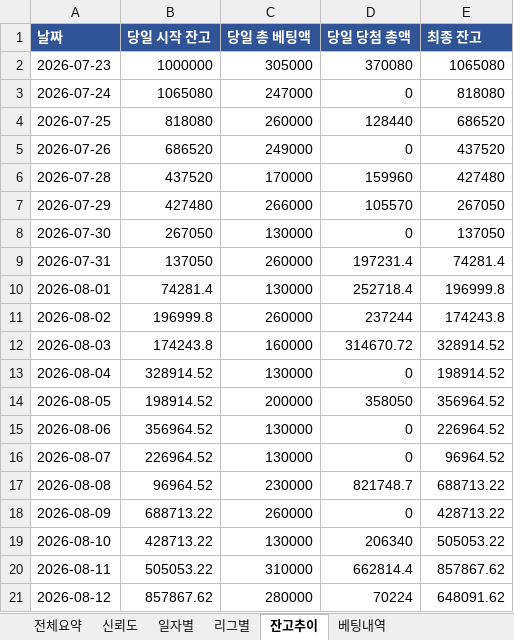
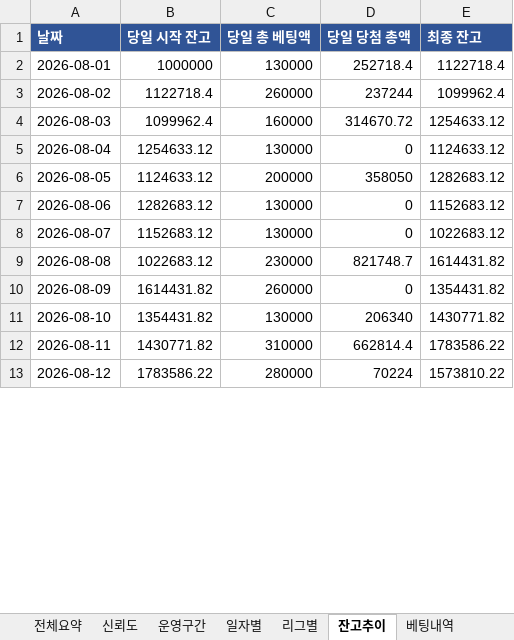
Before and after one commit to rushsis2203-commits/toto-analyzer-track-record, an Excel workbook: data/Track_Record.xlsx, sheet 잔고추이, drawn as a sheet; only a part is shown; values as stored, in another font and other column widths than the file's, no borders; removed rows and columns are numbered as before the commit, all else as after; the diff covers the shown part only; the diff names each change by its address in the sheet, - before the commit and + after, or states it on an @@ line.

```diff
--- a/data/Track_Record.xlsx (sheet 잔고추이)
+++ b/data/Track_Record.xlsx (sheet 잔고추이)
+sheet tab: 운영구간
-row 2: 2026-07-23 | 1000000 | 305000 | 370080 | 1065080
-row 3: 2026-07-24 | 1065080 | 247000 | 0 | 818080
-row 4: 2026-07-25 | 818080 | 260000 | 128440 | 686520
-row 5: 2026-07-26 | 686520 | 249000 | 0 | 437520
-row 6: 2026-07-28 | 437520 | 170000 | 159960 | 427480
-row 7: 2026-07-29 | 427480 | 266000 | 105570 | 267050
-row 8: 2026-07-30 | 267050 | 130000 | 0 | 137050
-row 9: 2026-07-31 | 137050 | 260000 | 197231.4 | 74281.4
-B2 (당일 시작 잔고): 74281.4
+B2 (당일 시작 잔고): 1000000
-E2 (최종 잔고): 196999.8
+E2 (최종 잔고): 1122718.4
-B3 (당일 시작 잔고): 196999.8
+B3 (당일 시작 잔고): 1122718.4
-E3 (최종 잔고): 174243.8
+E3 (최종 잔고): 1099962.4
-B4 (당일 시작 잔고): 174243.8
+B4 (당일 시작 잔고): 1099962.4
-E4 (최종 잔고): 328914.52
+E4 (최종 잔고): 1254633.12
-B5 (당일 시작 잔고): 328914.52
+B5 (당일 시작 잔고): 1254633.12
-E5 (최종 잔고): 198914.52
+E5 (최종 잔고): 1124633.12
-B6 (당일 시작 잔고): 198914.52
+B6 (당일 시작 잔고): 1124633.12
-E6 (최종 잔고): 356964.52
+E6 (최종 잔고): 1282683.12
-B7 (당일 시작 잔고): 356964.52
+B7 (당일 시작 잔고): 1282683.12
-E7 (최종 잔고): 226964.52
+E7 (최종 잔고): 1152683.12
-B8 (당일 시작 잔고): 226964.52
+B8 (당일 시작 잔고): 1152683.12
-E8 (최종 잔고): 96964.52
+E8 (최종 잔고): 1022683.12
-B9 (당일 시작 잔고): 96964.52
+B9 (당일 시작 잔고): 1022683.12
-E9 (최종 잔고): 688713.22
+E9 (최종 잔고): 1614431.82
-B10 (당일 시작 잔고): 688713.22
+B10 (당일 시작 잔고): 1614431.82
-E10 (최종 잔고): 428713.22
+E10 (최종 잔고): 1354431.82
-B11 (당일 시작 잔고): 428713.22
+B11 (당일 시작 잔고): 1354431.82
-E11 (최종 잔고): 505053.22
+E11 (최종 잔고): 1430771.82
-B12 (당일 시작 잔고): 505053.22
+B12 (당일 시작 잔고): 1430771.82
-E12 (최종 잔고): 857867.62
+E12 (최종 잔고): 1783586.22
-B13 (당일 시작 잔고): 857867.62
+B13 (당일 시작 잔고): 1783586.22
-E13 (최종 잔고): 648091.62
+E13 (최종 잔고): 1573810.22
```
Also changed, not shown: 12 edited cells elsewhere in this sheet, sheet 베팅내역, sheet 일자별, sheet 리그별, sheet 전체요약, sheet 신뢰도, data/Pick_Calibration.xlsx.
